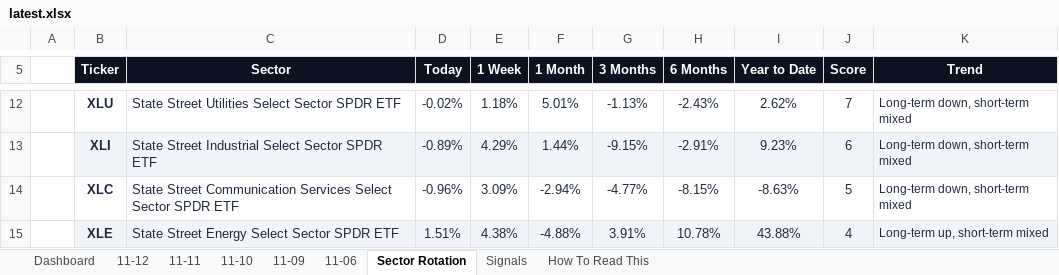
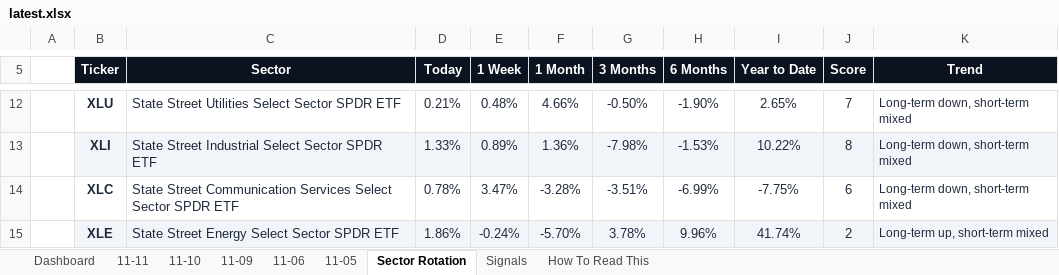
Before and after one commit to GeoWizard4645/Stock-Analysis-for-my-Grandpa, an Excel workbook: docs/data/latest.xlsx, sheet Sector Rotation, drawn as a sheet; only a part is shown, gaps mark what is left out; values as stored, in another font and other column widths than the file's, no borders; conditional formats not drawn; the diff covers the shown part only; the diff names each change by its address in the sheet, - before the commit and + after, or states it on an @@ line.

```diff
--- a/docs/data/latest.xlsx (sheet Sector Rotation)
+++ b/docs/data/latest.xlsx (sheet Sector Rotation)
-sheet tab: 11-12
+sheet tab: 11-05
-D12 (Today): -0.02%
+D12 (Today): 0.21%
-E12 (1 Week): 1.18%
+E12 (1 Week): 0.48%
-F12 (1 Month): 5.01%
+F12 (1 Month): 4.66%
-G12 (3 Months): -1.13%
+G12 (3 Months): -0.50%
-H12 (6 Months): -2.43%
+H12 (6 Months): -1.90%
-I12 (Year to Date): 2.62%
+I12 (Year to Date): 2.65%
-D13 (Today): -0.89%
+D13 (Today): 1.33%
-E13 (1 Week): 4.29%
+E13 (1 Week): 0.89%
-F13 (1 Month): 1.44%
+F13 (1 Month): 1.36%
-G13 (3 Months): -9.15%
+G13 (3 Months): -7.98%
-H13 (6 Months): -2.91%
+H13 (6 Months): -1.53%
-I13 (Year to Date): 9.23%
+I13 (Year to Date): 10.22%
-J13 (Score): 6
+J13 (Score): 8
-D14 (Today): -0.96%
+D14 (Today): 0.78%
-E14 (1 Week): 3.09%
+E14 (1 Week): 3.47%
-F14 (1 Month): -2.94%
+F14 (1 Month): -3.28%
-G14 (3 Months): -4.77%
+G14 (3 Months): -3.51%
-H14 (6 Months): -8.15%
+H14 (6 Months): -6.99%
-I14 (Year to Date): -8.63%
+I14 (Year to Date): -7.75%
-J14 (Score): 5
+J14 (Score): 6
-D15 (Today): 1.51%
+D15 (Today): 1.86%
-E15 (1 Week): 4.38%
+E15 (1 Week): -0.24%
-F15 (1 Month): -4.88%
+F15 (1 Month): -5.70%
-G15 (3 Months): 3.91%
+G15 (3 Months): 3.78%
-H15 (6 Months): 10.78%
+H15 (6 Months): 9.96%
-I15 (Year to Date): 43.88%
+I15 (Year to Date): 41.74%
-J15 (Score): 4
+J15 (Score): 2
```
Also changed, not shown: 3 added rows, 3 removed rows, 29 edited cells and cell formats elsewhere in this sheet, sheet Dashboard, sheet Signals, sheet 11-11, sheet 11-06, sheet 11-09, sheet 11-10, 1 other file.
